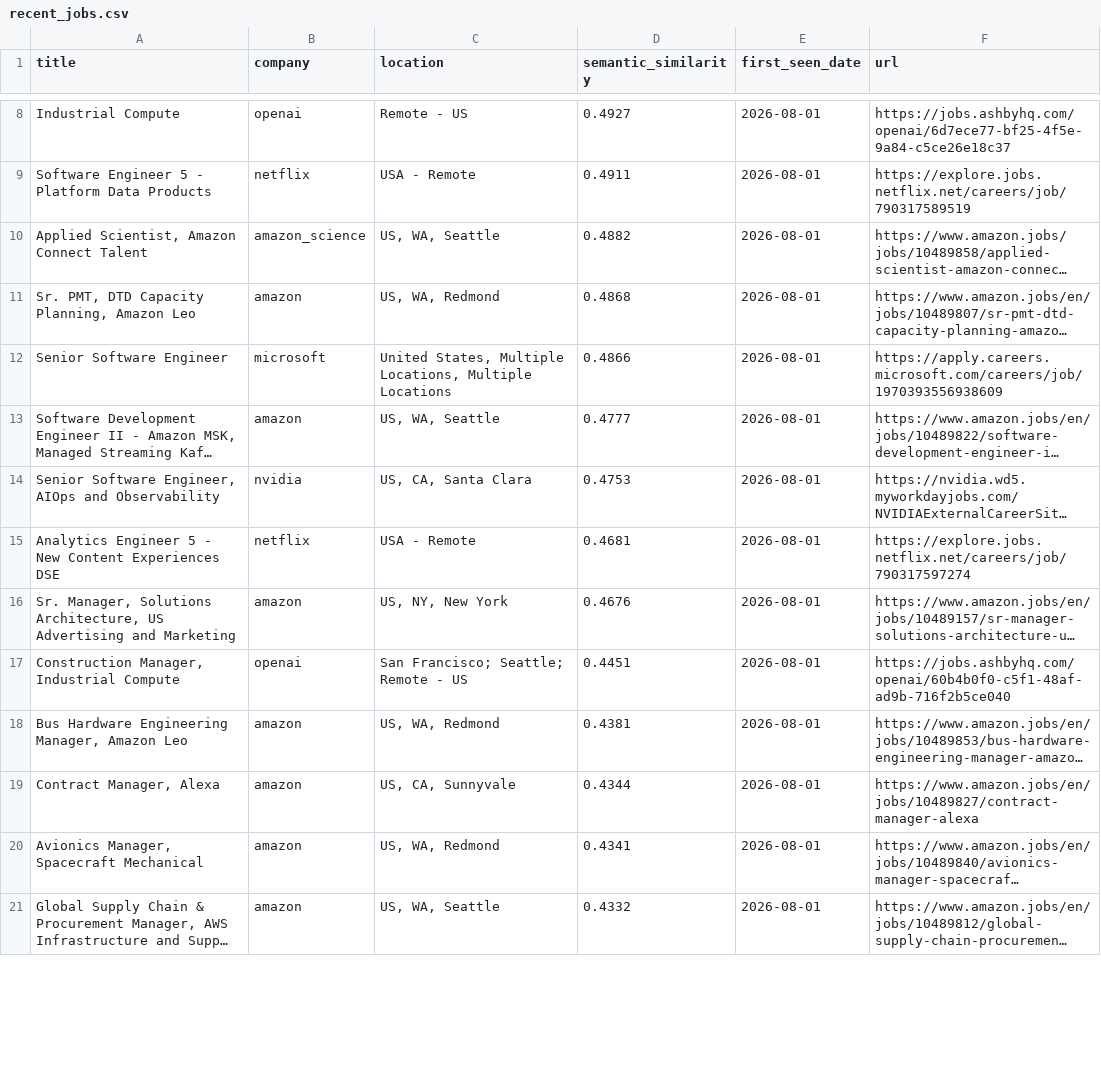
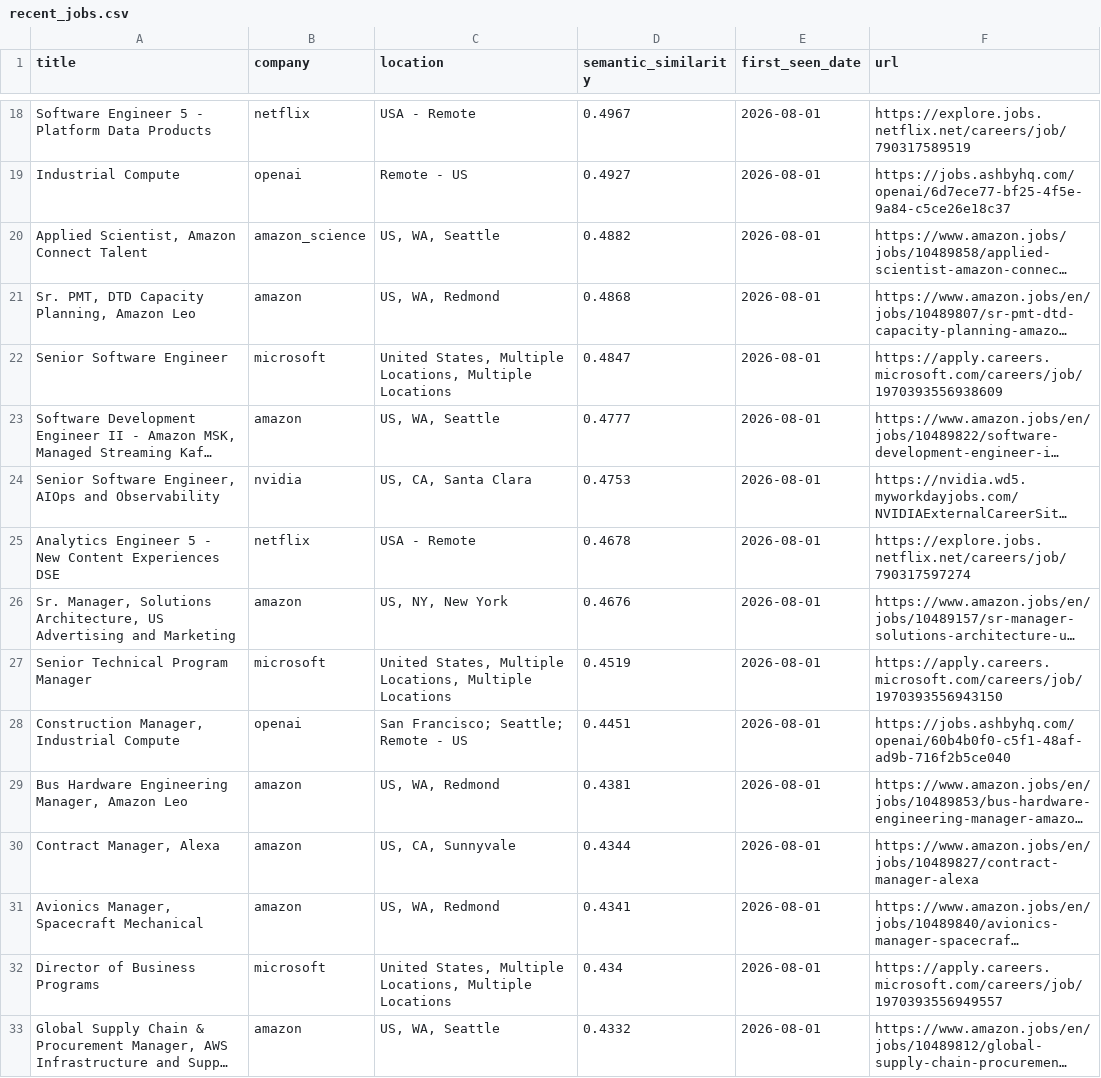
Before and after one commit to BarbaraPFloresRios/JobTracker, a CSV file: data/recent_jobs.csv, drawn as a sheet; only a part is shown, gaps mark what is left out; long unchanged cells end in …; removed rows and columns are numbered as before the commit, all else as after; the diff covers the shown part only; the diff names each change by its address in the sheet, - before the commit and + after, or states it on an @@ line.

```diff
--- a/data/recent_jobs.csv
+++ b/data/recent_jobs.csv
+row 18: Software Engineer 5 - Platform Data Products | netflix | USA - Remote | 0.4967 | 2026-08-01 | https://explore.jobs.netflix.net/careers/job/790317589519
-row 9: Software Engineer 5 - Platform Data Products | netflix | USA - Remote | 0.4911 | 2026-08-01 | https://explore.jobs.netflix.net/careers/job/790317589519
-D22 (semantic_similarity): 0.4866
+D22 (semantic_similarity): 0.4847
-D25 (semantic_similarity): 0.4681
+D25 (semantic_similarity): 0.4678
+row 27: Senior Technical Program Manager | microsoft | United States, Multiple Locations, Multiple Locations | 0.4519 | 2026-08-01 | https://apply.careers.microsoft.com/careers/job/1970393556943150
+row 32: Director of Business Programs | microsoft | United States, Multiple Locations, Multiple Locations | 0.434 | 2026-08-01 | https://apply.careers.microsoft.com/careers/job/1970393556949557
```
Also changed, not shown: 13 added rows, 5 removed rows and 8 edited cells elsewhere in this file, data/raw/apple_jobs.csv, data/raw/canva_jobs.csv, 12 other files.
